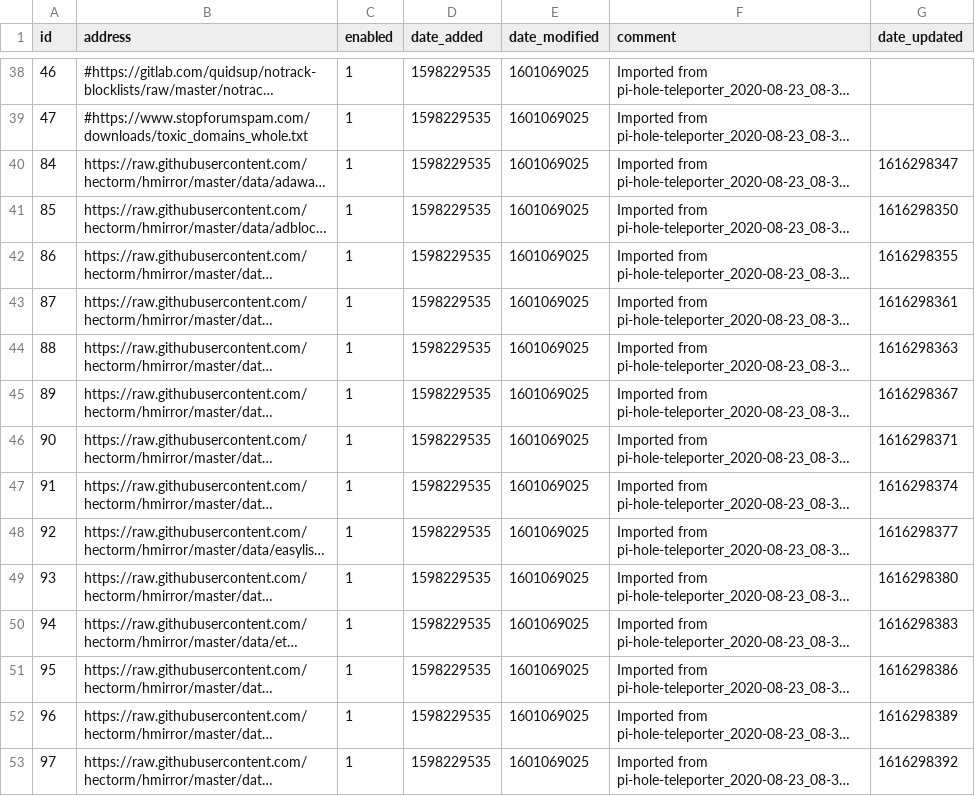
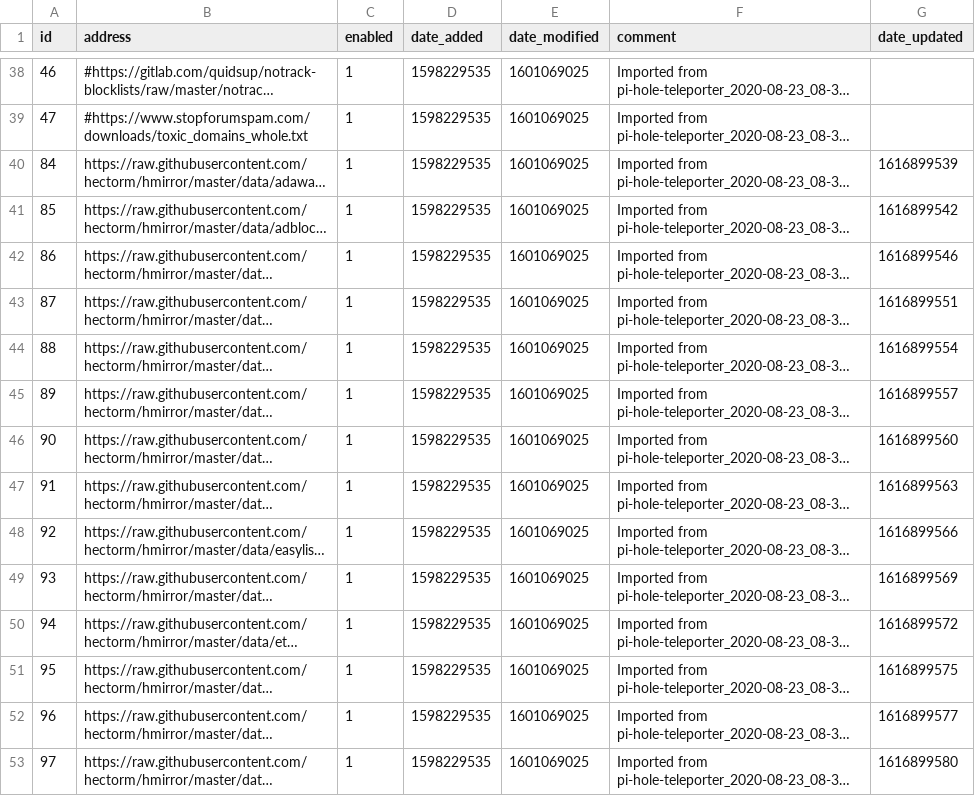
Before and after one commit to Quaziee/my-pihole-lists, a CSV file: adlist.csv, drawn as a sheet; only a part is shown, gaps mark what is left out; long unchanged cells end in …; the diff covers the shown part only; the diff names each change by its address in the sheet, - before the commit and + after, or states it on an @@ line.

Commit message:
Updated March 28, 2021  7:00am

```diff
--- a/adlist.csv
+++ b/adlist.csv
-G40 (date_updated): 1616298347
+G40 (date_updated): 1616899539
-G41 (date_updated): 1616298350
+G41 (date_updated): 1616899542
-G42 (date_updated): 1616298355
+G42 (date_updated): 1616899546
-G43 (date_updated): 1616298361
+G43 (date_updated): 1616899551
-G44 (date_updated): 1616298363
+G44 (date_updated): 1616899554
-G45 (date_updated): 1616298367
+G45 (date_updated): 1616899557
-G46 (date_updated): 1616298371
+G46 (date_updated): 1616899560
-G47 (date_updated): 1616298374
+G47 (date_updated): 1616899563
-G48 (date_updated): 1616298377
+G48 (date_updated): 1616899566
-G49 (date_updated): 1616298380
+G49 (date_updated): 1616899569
-G50 (date_updated): 1616298383
+G50 (date_updated): 1616899572
-G51 (date_updated): 1616298386
+G51 (date_updated): 1616899575
-G52 (date_updated): 1616298389
+G52 (date_updated): 1616899577
-G53 (date_updated): 1616298392
+G53 (date_updated): 1616899580
```
Also changed, not shown: 17 edited cells elsewhere in this file.
